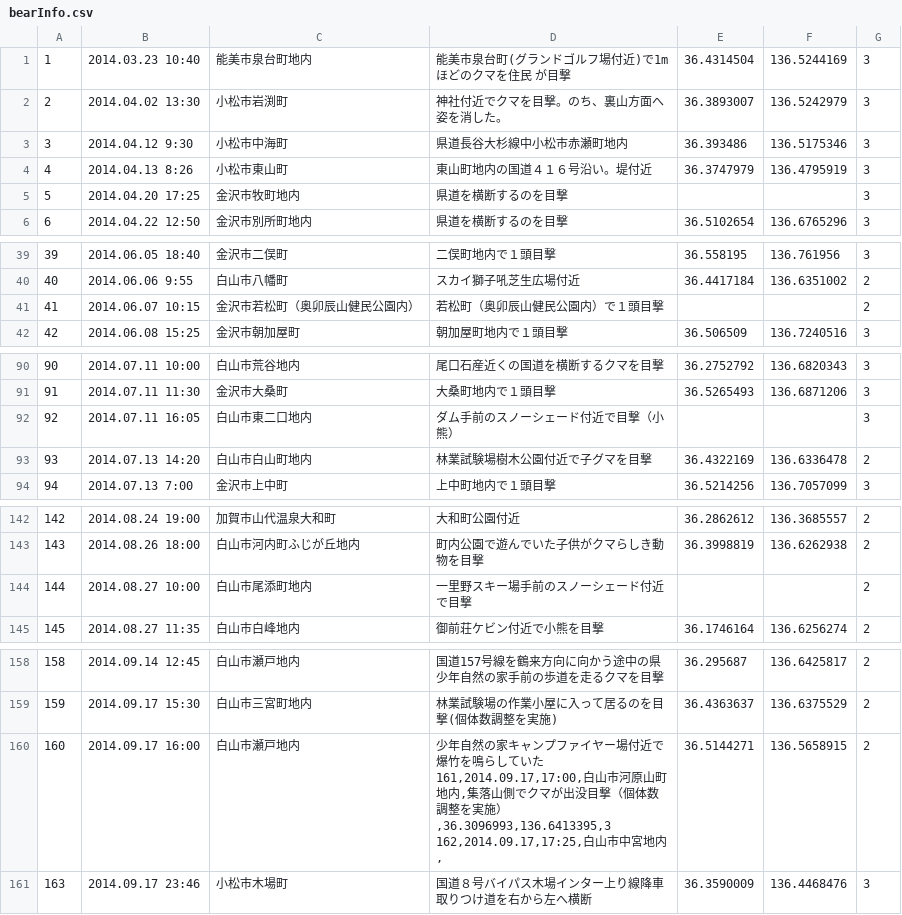
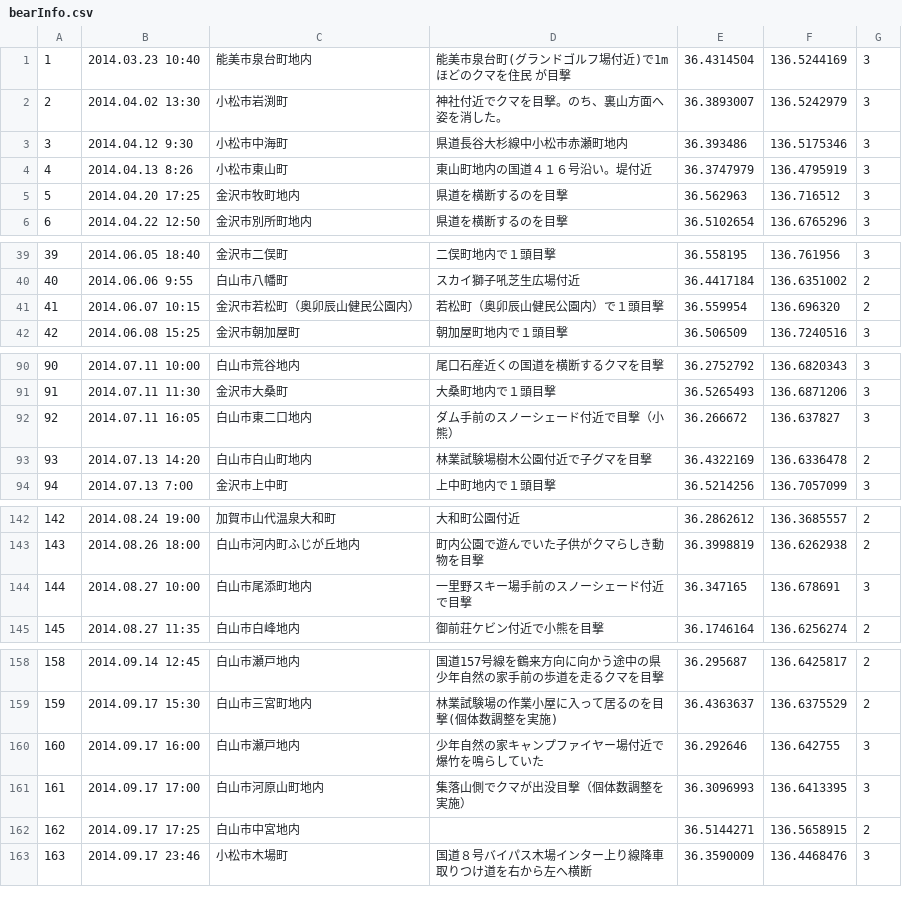
Before and after one commit to tiida1120/9074, a CSV file: web/res/data/bearInfo.csv, drawn as a sheet; only a part is shown, gaps mark what is left out; the diff covers the shown part only.

```diff
--- a/web/res/data/bearInfo.csv
+++ b/web/res/data/bearInfo.csv
@@ -4,3 +4,3 @@
 4,2014.04.13 8:26,小松市東山町,東山町地内の国道４１６号沿い。堤付近,36.3747979,136.4795919,3
-5,2014.04.20 17:25,金沢市牧町地内,県道を横断するのを目撃,,,3
+5,2014.04.20 17:25,金沢市牧町地内,県道を横断するのを目撃,36.562963,136.716512,3
 6,2014.04.22 12:50,金沢市別所町地内,県道を横断するのを目撃,36.5102654,136.6765296,3
@@ -40,3 +40,3 @@
 40,2014.06.06 9:55,白山市八幡町,スカイ獅子吼芝生広場付近,36.4417184,136.6351002,2
-41,2014.06.07 10:15,金沢市若松町（奥卯辰山健民公園内）,若松町（奥卯辰山健民公園内）で１頭目撃,,,2
+41,2014.06.07 10:15,金沢市若松町（奥卯辰山健民公園内）,若松町（奥卯辰山健民公園内）で１頭目撃,36.559954,136.696320,2
 42,2014.06.08 15:25,金沢市朝加屋町,朝加屋町地内で１頭目撃,36.506509,136.7240516,3
@@ -91,3 +91,3 @@
 91,2014.07.11 11:30,金沢市大桑町,大桑町地内で１頭目撃,36.5265493,136.6871206,3
-92,2014.07.11 16:05,白山市東二口地内,ダム手前のスノーシェード付近で目撃（小熊）,,,3
+92,2014.07.11 16:05,白山市東二口地内,ダム手前のスノーシェード付近で目撃（小熊）,36.266672,136.637827,3
 93,2014.07.13 14:20,白山市白山町地内,林業試験場樹木公園付近で子グマを目撃,36.4322169,136.6336478,2
@@ -143,3 +143,3 @@
 143,2014.08.26 18:00,白山市河内町ふじが丘地内,町内公園で遊んでいた子供がクマらしき動物を目撃,36.3998819,136.6262938,2
-144,2014.08.27 10:00,白山市尾添町地内,一里野スキー場手前のスノーシェード付近で目撃,,,2
+144,2014.08.27 10:00,白山市尾添町地内,一里野スキー場手前のスノーシェード付近で目撃,36.347165,136.678691,3
 145,2014.08.27 11:35,白山市白峰地内,御前荘ケビン付近で小熊を目撃,36.1746164,136.6256274,2
@@ -159,5 +159,5 @@
 159,2014.09.17 15:30,白山市三宮町地内,林業試験場の作業小屋に入って居るのを目撃(個体数調整を実施),36.4363637,136.6375529,2
-160,2014.09.17 16:00,白山市瀬戸地内,"少年自然の家キャンプファイヤー場付近で爆竹を鳴らしていた
-161,2014.09.17,17:00,白山市河原山町地内,集落山側でクマが出没目撃（個体数調整を実施）,36.3096993,136.6413395,3
-162,2014.09.17,17:25,白山市中宮地内,",36.5144271,136.5658915,2
+160,2014.09.17 16:00,白山市瀬戸地内,少年自然の家キャンプファイヤー場付近で爆竹を鳴らしていた,36.292646,136.642755,3
+161,2014.09.17 17:00,白山市河原山町地内,集落山側でクマが出没目撃（個体数調整を実施）,36.3096993,136.6413395,3
+162,2014.09.17 17:25,白山市中宮地内,,36.5144271,136.5658915,2
 163,2014.09.17 23:46,小松市木場町,国道８号バイパス木場インター上り線降車取りつけ道を右から左へ横断,36.3590009,136.4468476,3
```
Also changed, not shown: 2 edited cells elsewhere in this file, 3 other files.
